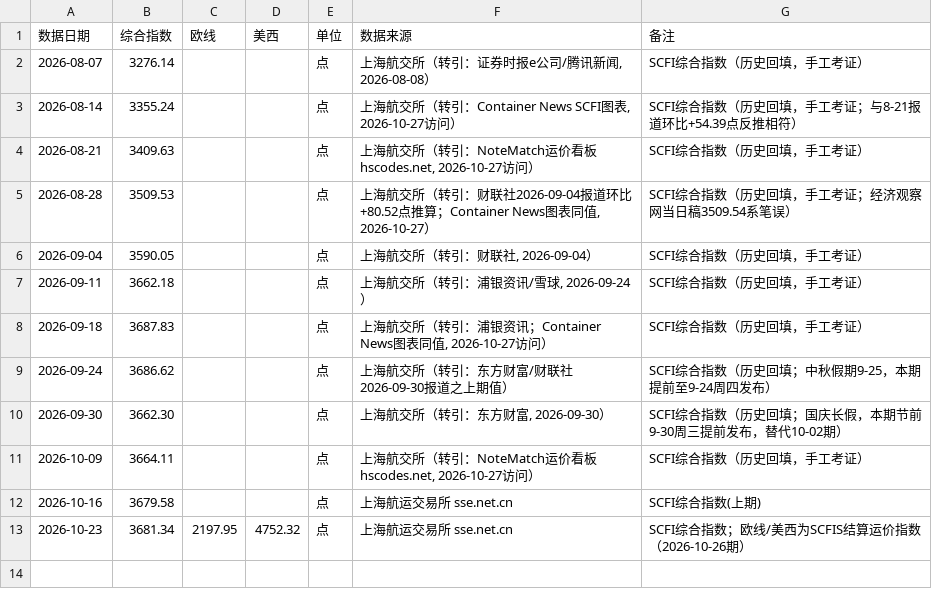
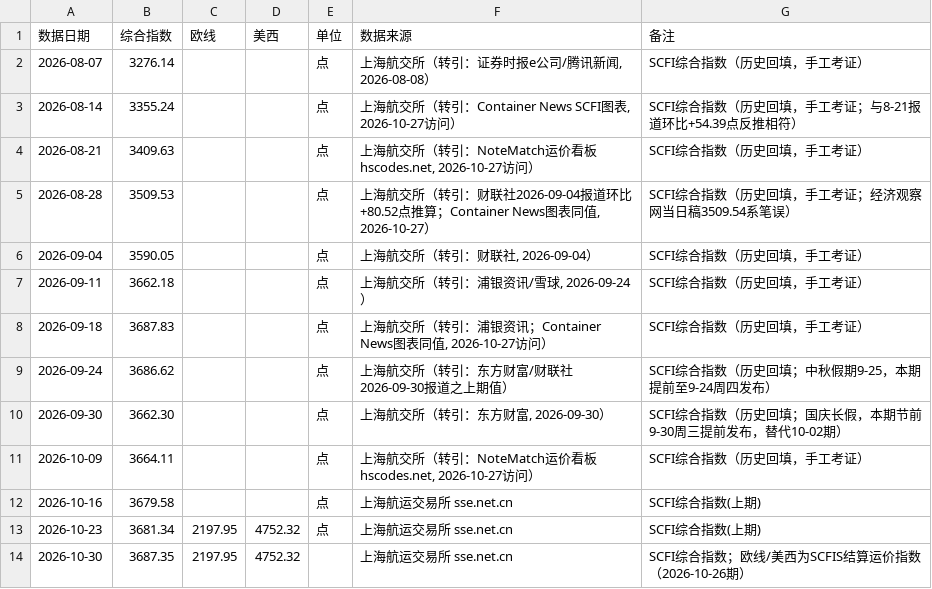
Before and after one commit to tendernessnick/dns-dashboard, a CSV file: 看板数据固化/CSV数据/大宗商品-P37-SCFI运价指数.csv, drawn as a sheet.

```diff
--- a/看板数据固化/CSV数据/大宗商品-P37-SCFI运价指数.csv
+++ b/看板数据固化/CSV数据/大宗商品-P37-SCFI运价指数.csv
@@ -12,2 +12,3 @@
 2026-10-16,3679.58,,,点,上海航运交易所 sse.net.cn,SCFI综合指数(上期)
-2026-10-23,3681.34,2197.95,4752.32,点,上海航运交易所 sse.net.cn,SCFI综合指数；欧线/美西为SCFIS结算运价指数（2026-10-26期）
+2026-10-23,3681.34,2197.95,4752.32,点,上海航运交易所 sse.net.cn,SCFI综合指数(上期)
+2026-10-30,3687.35,2197.95,4752.32,,上海航运交易所 sse.net.cn,SCFI综合指数；欧线/美西为SCFIS结算运价指数（2026-10-26期）
```
Also changed, not shown: 4 other files.
